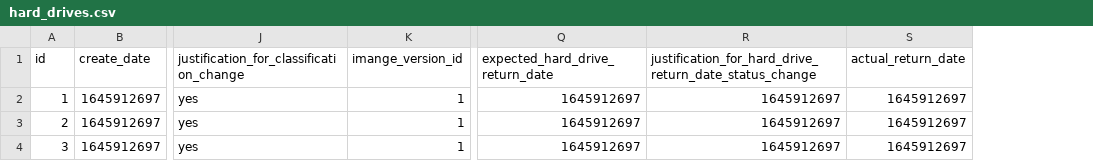
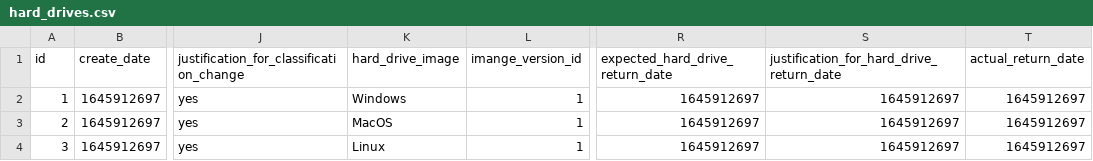
Before and after one commit to CS4311-Team-2/hard-drive-tracker-system, a CSV file: hard_drives.csv, drawn as a sheet; only a part is shown, gaps mark what is left out; addresses are those after the commit; the diff names each change by its address in the sheet, - before the commit and + after, or states it on an @@ line.

Commit message:
integrate new hard drive attribute to updatemodels command

```diff
--- a/hard_drives.csv
+++ b/hard_drives.csv
+column K (hard_drive_image), rows 2-4: Windows | MacOS | Linux
-S1: justification_for_hard_drive_return_date_status_change
+S1: justification_for_hard_drive_return_date
```
Also changed, not shown: 2 other files.
